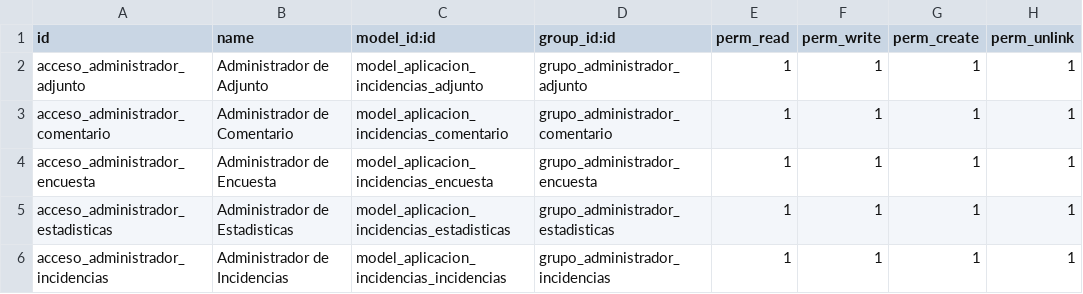
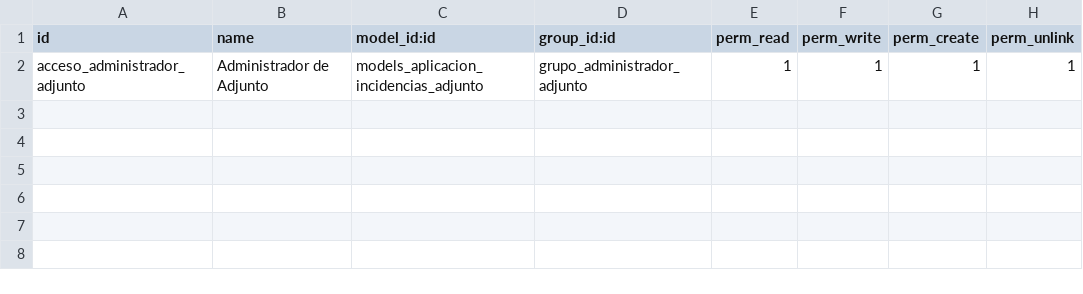
Before and after one commit to MedievAlex/SGE_Reto_CRUD_-Alex_Ekaitz_Kevin_Victor-, a CSV file: security/ir.model.acces.csv, drawn as a sheet.

```diff
--- a/security/ir.model.acces.csv
+++ b/security/ir.model.acces.csv
@@ -1,6 +1,2 @@
 id,name,model_id:id,group_id:id,perm_read,perm_write,perm_create,perm_unlink
-acceso_administrador_adjunto,Administrador de Adjunto,model_aplicacion_incidencias_adjunto,grupo_administrador_adjunto,1,1,1,1
-acceso_administrador_comentario,Administrador de Comentario,model_aplicacion_incidencias_comentario,grupo_administrador_comentario,1,1,1,1
-acceso_administrador_encuesta,Administrador de Encuesta,model_aplicacion_incidencias_encuesta,grupo_administrador_encuesta,1,1,1,1
-acceso_administrador_estadisticas,Administrador de Estadisticas,model_aplicacion_incidencias_estadisticas,grupo_administrador_estadisticas,1,1,1,1
-acceso_administrador_incidencias,Administrador de Incidencias,model_aplicacion_incidencias_incidencias,grupo_administrador_incidencias,1,1,1,1
+acceso_administrador_adjunto,Administrador de Adjunto,models_aplicacion_incidencias_adjunto,grupo_administrador_adjunto,1,1,1,1
```
Also changed, not shown: 1 other file.
